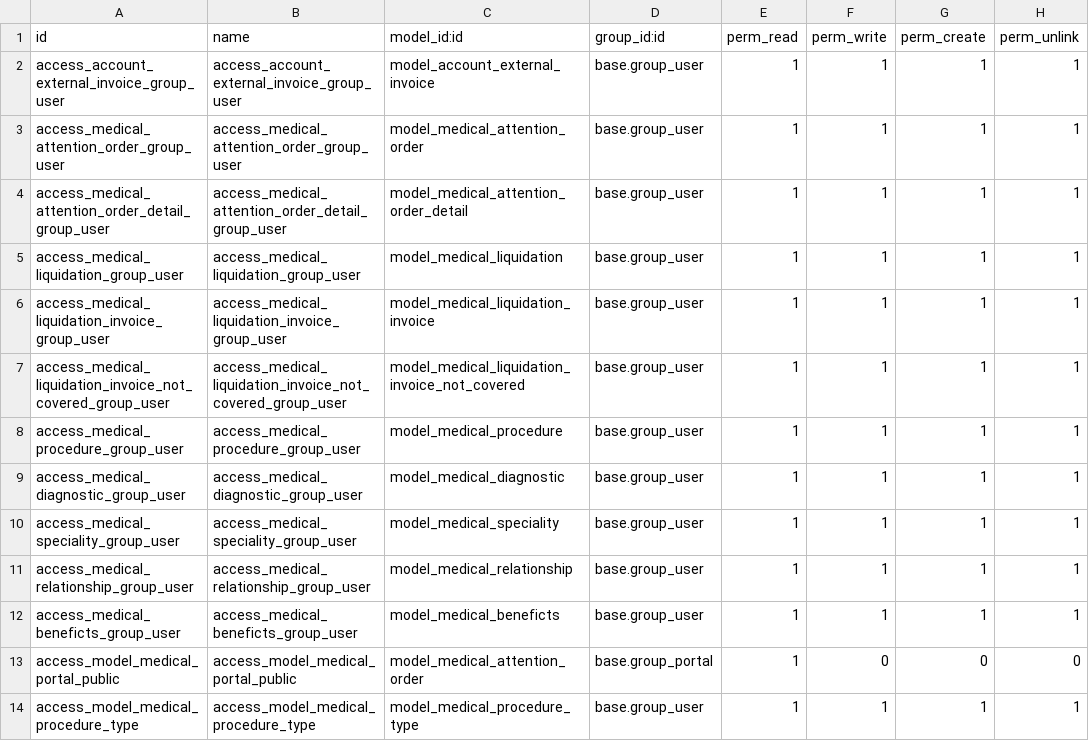
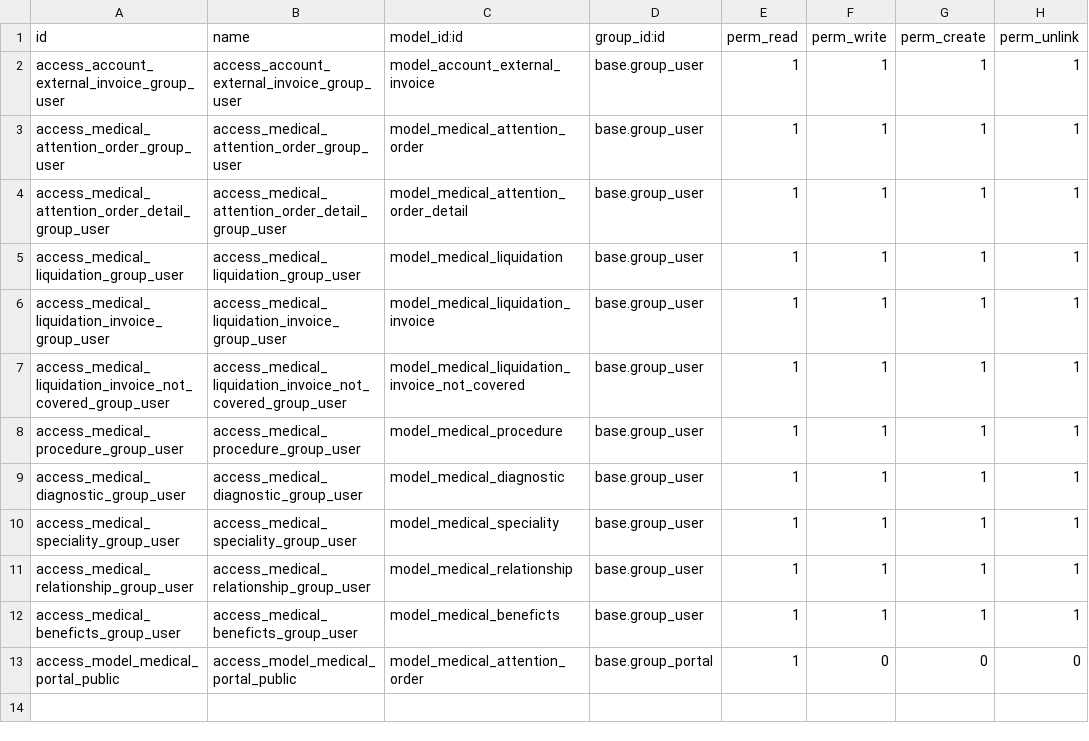
Before and after one commit to cormaza/transmedical_proceso_base, a CSV file: security/ir.model.access.csv, drawn as a sheet; the diff names each change by its address in the sheet, - before the commit and + after, or states it on an @@ line.

```diff
--- a/security/ir.model.access.csv
+++ b/security/ir.model.access.csv
-row 14: access_model_medical_procedure_type | access_model_medical_procedure_type | model_medical_procedure_type | base.group_user | 1 | 1 | 1 | 1
```
Also changed, not shown: 6 other files.
